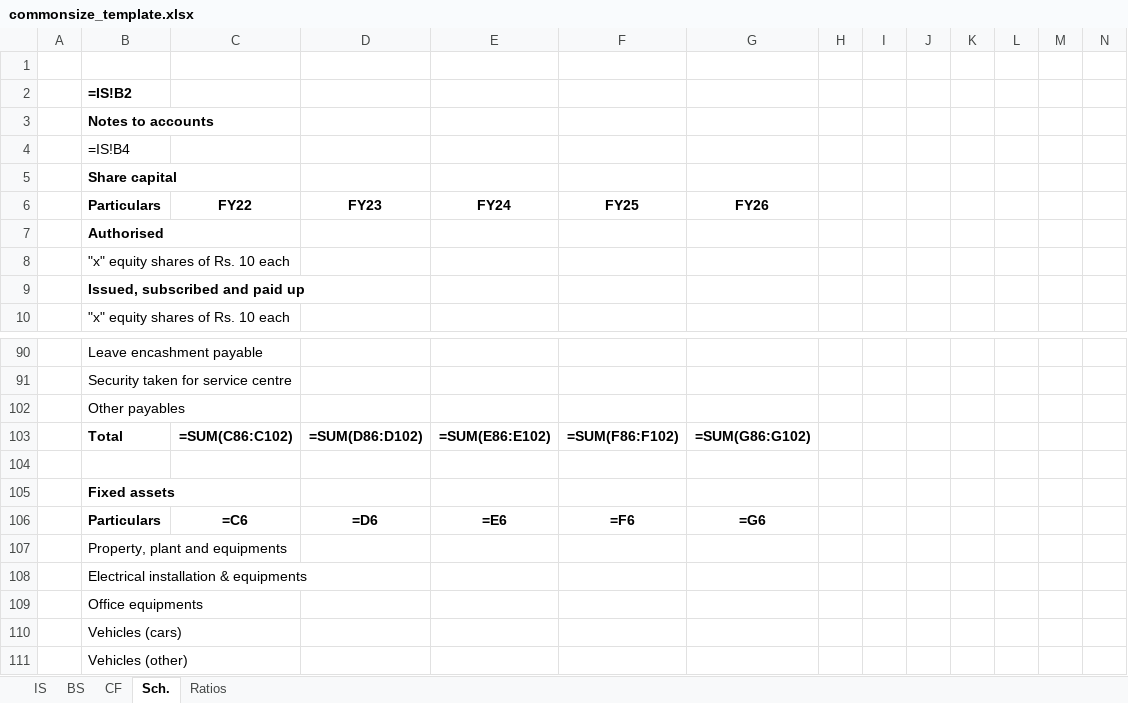
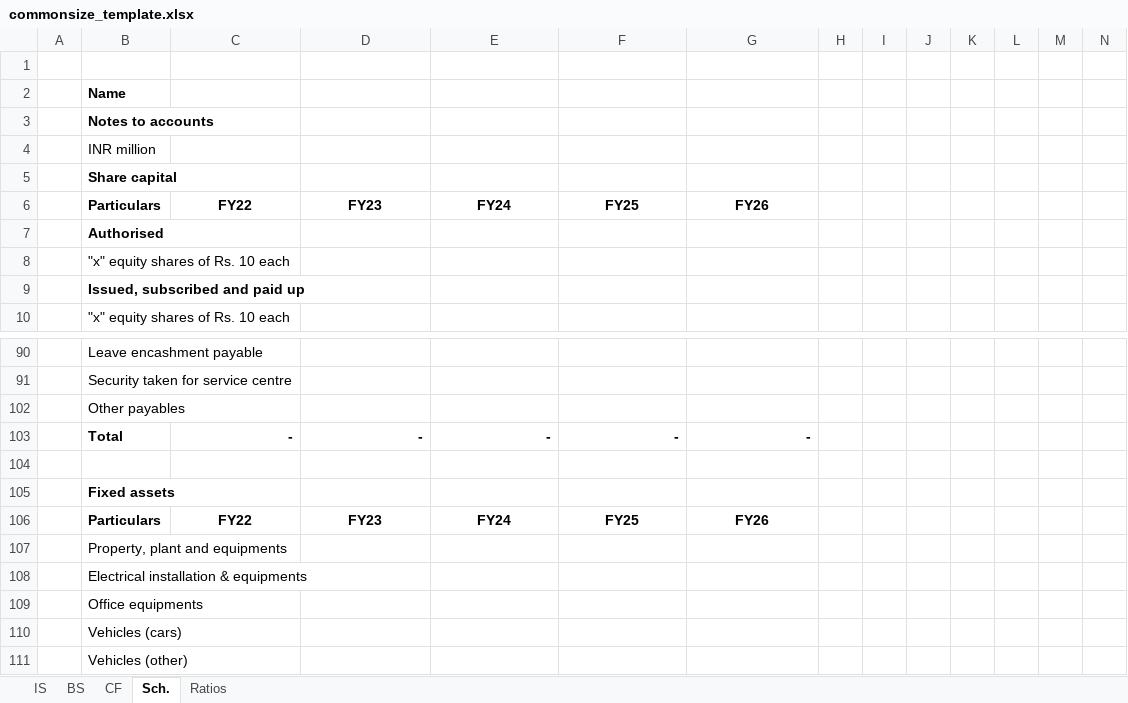
Before and after one commit to Article07/Commonsize, an Excel workbook: template/commonsize_template.xlsx, sheet Sch., drawn as a sheet; only a part is shown, gaps mark what is left out; values as stored, in another font and other column widths than the file's, no borders; formulas without a stored value are shown as written; removed rows and columns are numbered as before the commit, all else as after; rows hold the shown columns only; the diff covers the shown part only; the diff names each change by its address in the sheet, - before the commit and + after, or states it on an @@ line.

```diff
--- a/template/commonsize_template.xlsx (sheet Sch.)
+++ b/template/commonsize_template.xlsx (sheet Sch.)
-B2: =IS!B2
+B2: Name
-B4: =IS!B4
+B4: INR million
-row 103:  | Total | =SUM(C86:C102) | =SUM(D86:D102) | =SUM(E86:E102) | =SUM(F86:F102) | =SUM(G86:G102)
+row 103:  | Total | - | - | - | - | -
-row 106:  | Particulars | =C6 | =D6 | =E6 | =F6 | =G6
+row 106:  | Particulars | FY22 | FY23 | FY24 | FY25 | FY26
```
Also changed, not shown: 116 added rows, 111 removed rows and 6 edited cells elsewhere in this sheet, sheet BS, sheet IS, sheet Ratios, sheet CF, hidden cells, 8 other files.
